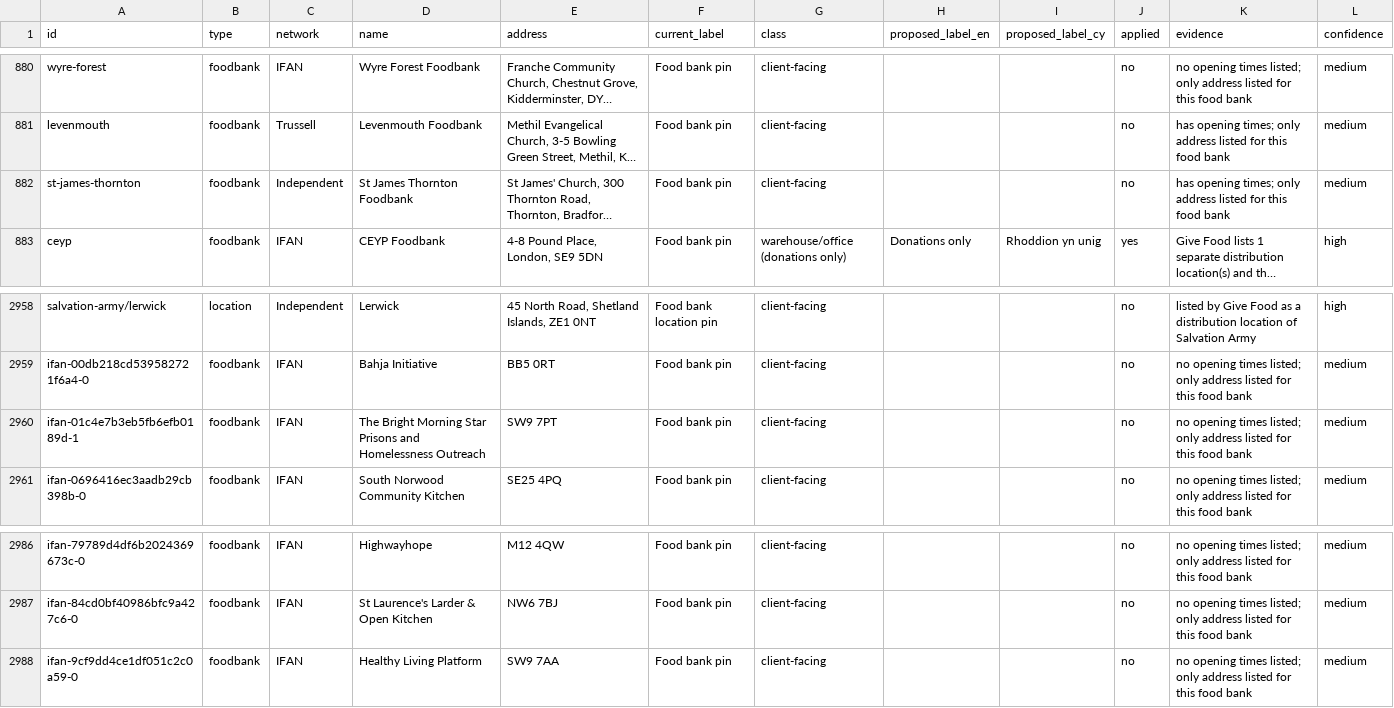
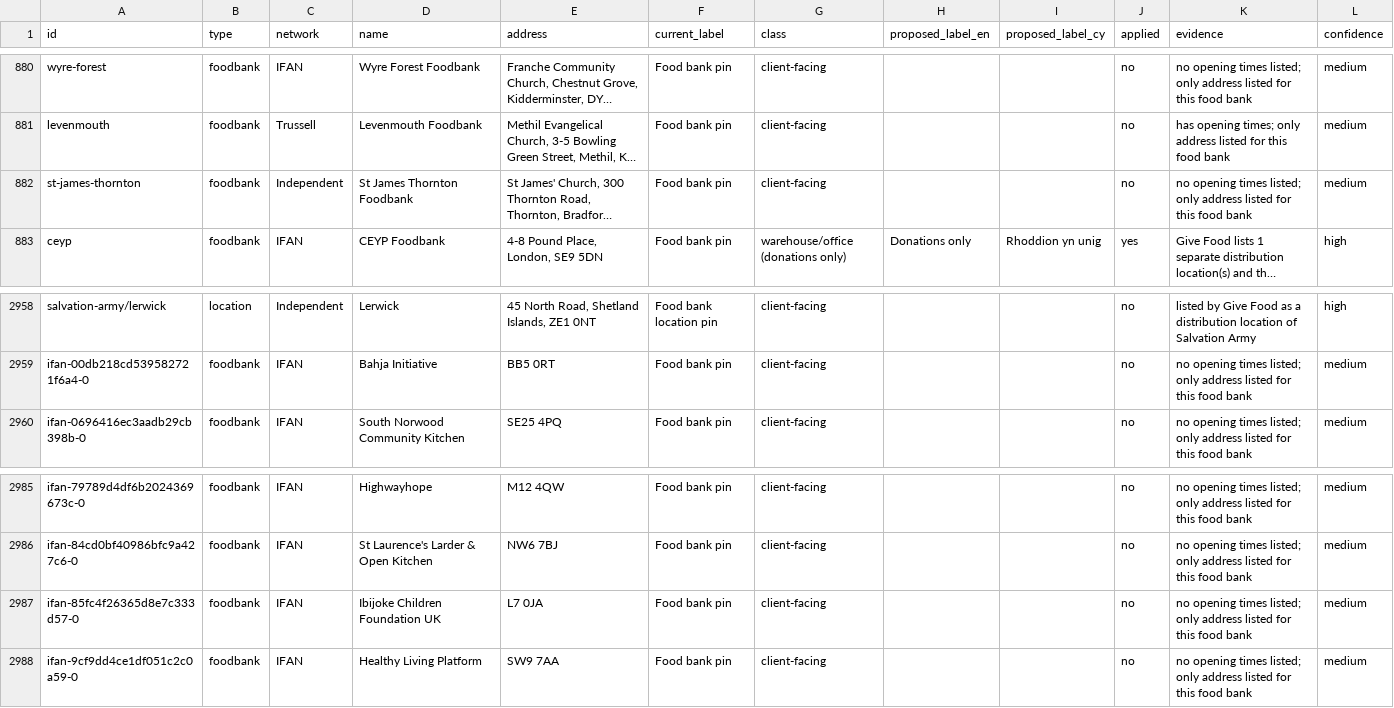
Before and after one commit to Postcode-economics/find-your-food-bank, a CSV file: logs/foodbank_audit.csv, drawn as a sheet; only a part is shown, gaps mark what is left out; long unchanged cells end in …; removed rows and columns are numbered as before the commit, all else as after; the diff names each change by its address in the sheet, - before the commit and + after, or states it on an @@ line.

```diff
--- a/logs/foodbank_audit.csv
+++ b/logs/foodbank_audit.csv
-K882 (evidence): has opening times; only address…
+K882 (evidence): no opening times listed; only address…
-row 2960: ifan-01c4e7b3eb5fb6efb0189d-1 | foodbank | IFAN | The Bright Morning Star Prisons and Homelessness Outreach | SW9 7PT | Food bank pin | client-facing |  |  | no | no opening times listed; only address listed for this food bank | medium
+row 2987: ifan-85fc4f26365d8e7c333d57-0 | foodbank | IFAN | Ibijoke Children Foundation UK | L7 0JA | Food bank pin | client-facing |  |  | no | no opening times listed; only address listed for this food bank | medium
```
Also changed, not shown: logs/foodbank_times_review.csv, 46 other files.
